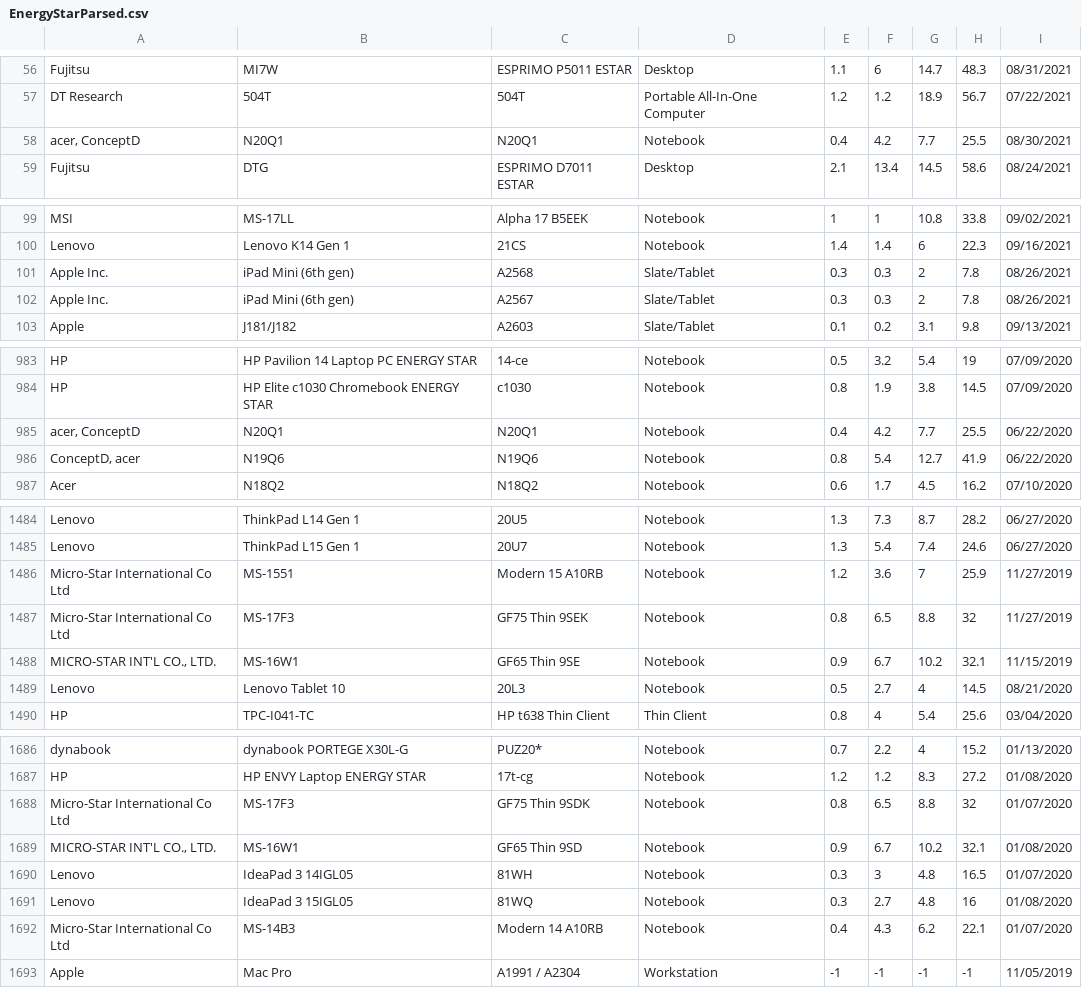
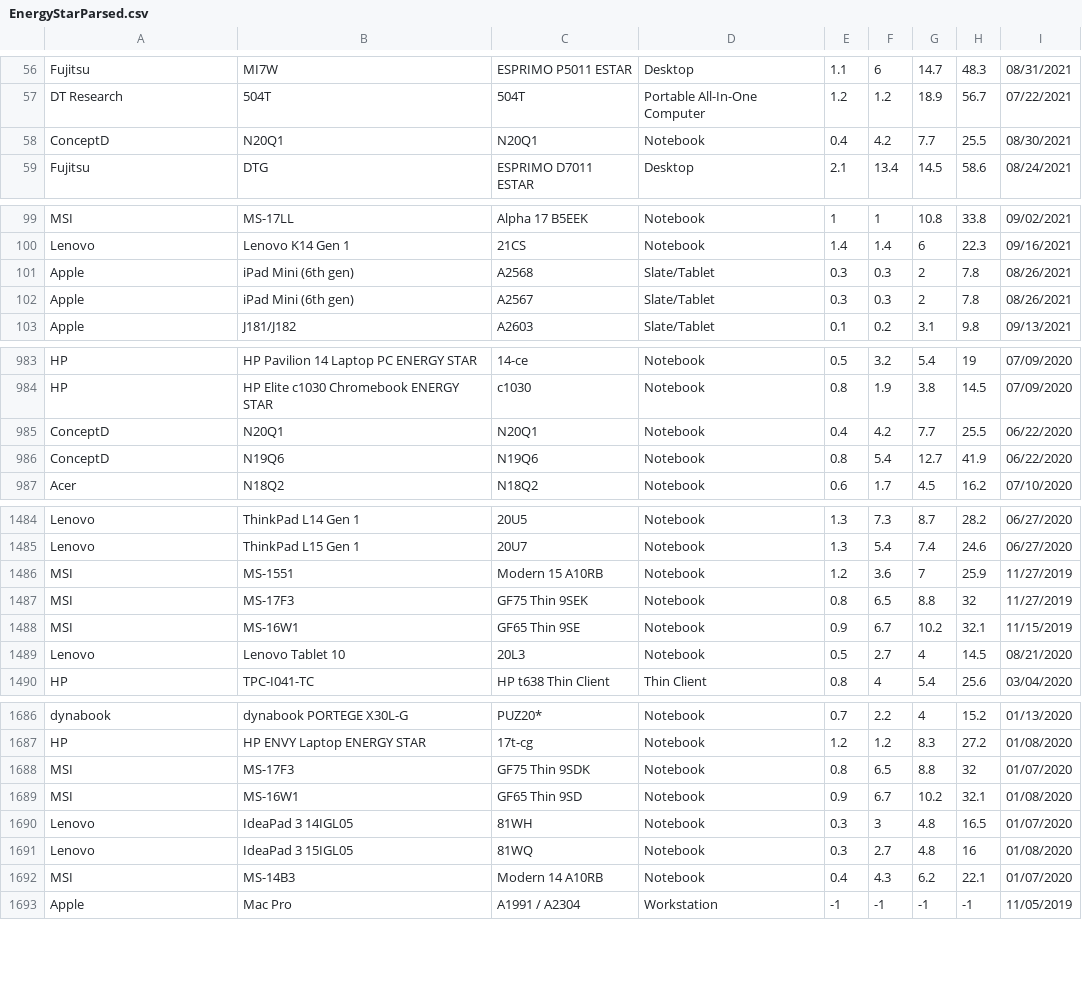
Before and after one commit to dpleshkov/cs-124-team-project, a CSV file: data/EnergyStarParsed.csv, drawn as a sheet; only a part is shown, gaps mark what is left out; the diff covers the shown part only.

```diff
--- a/data/EnergyStarParsed.csv
+++ b/data/EnergyStarParsed.csv
@@ -57,3 +57,3 @@ Fujitsu|MI7W|ESPRIMO P5011 ESTAR|Desktop|1.1|6|14.7|48.3|08/31/2021|
 DT Research|504T|504T|Portable All-In-One Computer|1.2|1.2|18.9|56.7|07/22/2021|
-acer, ConceptD|N20Q1|N20Q1|Notebook|0.4|4.2|7.7|25.5|08/30/2021|
+ConceptD|N20Q1|N20Q1|Notebook|0.4|4.2|7.7|25.5|08/30/2021|
 Fujitsu|DTG|ESPRIMO D7011 ESTAR|Desktop|2.1|13.4|14.5|58.6|08/24/2021|
@@ -100,4 +100,4 @@ MSI|MS-17LL|Alpha 17 B5EEK|Notebook|1|1|10.8|33.8|09/02/2021|
 Lenovo|Lenovo K14 Gen 1|21CS|Notebook|1.4|1.4|6|22.3|09/16/2021|
-Apple Inc.|iPad Mini (6th gen)|A2568|Slate/Tablet|0.3|0.3|2|7.8|08/26/2021|
-Apple Inc.|iPad Mini (6th gen)|A2567|Slate/Tablet|0.3|0.3|2|7.8|08/26/2021|
+Apple|iPad Mini (6th gen)|A2568|Slate/Tablet|0.3|0.3|2|7.8|08/26/2021|
+Apple|iPad Mini (6th gen)|A2567|Slate/Tablet|0.3|0.3|2|7.8|08/26/2021|
 Apple|J181/J182|A2603|Slate/Tablet|0.1|0.2|3.1|9.8|09/13/2021|
@@ -984,4 +984,4 @@ HP|HP Pavilion 14 Laptop PC ENERGY STAR|14-ce|Notebook|0.5|3.2|5.4|19|07/09/2020
 HP|HP Elite c1030 Chromebook ENERGY STAR|c1030|Notebook|0.8|1.9|3.8|14.5|07/09/2020|
-acer, ConceptD|N20Q1|N20Q1|Notebook|0.4|4.2|7.7|25.5|06/22/2020|
-ConceptD, acer|N19Q6|N19Q6|Notebook|0.8|5.4|12.7|41.9|06/22/2020|
+ConceptD|N20Q1|N20Q1|Notebook|0.4|4.2|7.7|25.5|06/22/2020|
+ConceptD|N19Q6|N19Q6|Notebook|0.8|5.4|12.7|41.9|06/22/2020|
 Acer|N18Q2|N18Q2|Notebook|0.6|1.7|4.5|16.2|07/10/2020|
@@ -1485,5 +1485,5 @@ Lenovo|ThinkPad L14 Gen 1|20U5|Notebook|1.3|7.3|8.7|28.2|06/27/2020|
 Lenovo|ThinkPad L15 Gen 1|20U7|Notebook|1.3|5.4|7.4|24.6|06/27/2020|
-Micro-Star International Co Ltd|MS-1551|Modern 15 A10RB|Notebook|1.2|3.6|7|25.9|11/27/2019|
-Micro-Star International Co Ltd|MS-17F3|GF75 Thin 9SEK|Notebook|0.8|6.5|8.8|32|11/27/2019|
-MICRO-STAR INT'L CO., LTD.|MS-16W1|GF65 Thin 9SE|Notebook|0.9|6.7|10.2|32.1|11/15/2019|
+MSI|MS-1551|Modern 15 A10RB|Notebook|1.2|3.6|7|25.9|11/27/2019|
+MSI|MS-17F3|GF75 Thin 9SEK|Notebook|0.8|6.5|8.8|32|11/27/2019|
+MSI|MS-16W1|GF65 Thin 9SE|Notebook|0.9|6.7|10.2|32.1|11/15/2019|
 Lenovo|Lenovo Tablet 10|20L3|Notebook|0.5|2.7|4|14.5|08/21/2020|
@@ -1687,7 +1687,7 @@ dynabook|dynabook PORTEGE X30L-G|PUZ20*|Notebook|0.7|2.2|4|15.2|01/13/2020|
 HP|HP ENVY Laptop ENERGY STAR|17t-cg|Notebook|1.2|1.2|8.3|27.2|01/08/2020|
-Micro-Star International Co Ltd|MS-17F3|GF75 Thin 9SDK|Notebook|0.8|6.5|8.8|32|01/07/2020|
-MICRO-STAR INT'L CO., LTD.|MS-16W1|GF65 Thin 9SD|Notebook|0.9|6.7|10.2|32.1|01/08/2020|
+MSI|MS-17F3|GF75 Thin 9SDK|Notebook|0.8|6.5|8.8|32|01/07/2020|
+MSI|MS-16W1|GF65 Thin 9SD|Notebook|0.9|6.7|10.2|32.1|01/08/2020|
 Lenovo|IdeaPad 3 14IGL05|81WH|Notebook|0.3|3|4.8|16.5|01/07/2020|
 Lenovo|IdeaPad 3 15IGL05|81WQ|Notebook|0.3|2.7|4.8|16|01/08/2020|
-Micro-Star International Co Ltd|MS-14B3|Modern 14 A10RB|Notebook|0.4|4.3|6.2|22.1|01/07/2020|
+MSI|MS-14B3|Modern 14 A10RB|Notebook|0.4|4.3|6.2|22.1|01/07/2020|
 Apple|Mac Pro|A1991 / A2304|Workstation|-1|-1|-1|-1|11/05/2019|
```
Also changed, not shown: 1 edited cell elsewhere in this file, data/tpcdb.csv, 11 other files.
